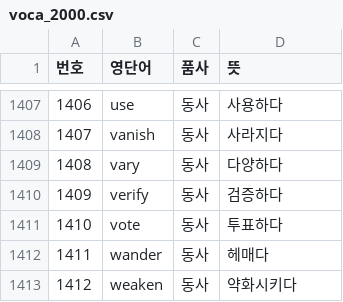
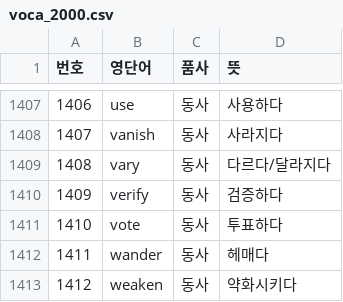
Before and after one commit to Yoon-25/smartvoca, a CSV file: data/voca_2000.csv, drawn as a sheet; only a part is shown, gaps mark what is left out.

```diff
--- a/data/voca_2000.csv
+++ b/data/voca_2000.csv
@@ -1408,3 +1408,3 @@
 1407,vanish,동사,사라지다
-1408,vary,동사,다양하다
+1408,vary,동사,다르다/달라지다
 1409,verify,동사,검증하다
```
Also changed, not shown: 1 other file.
